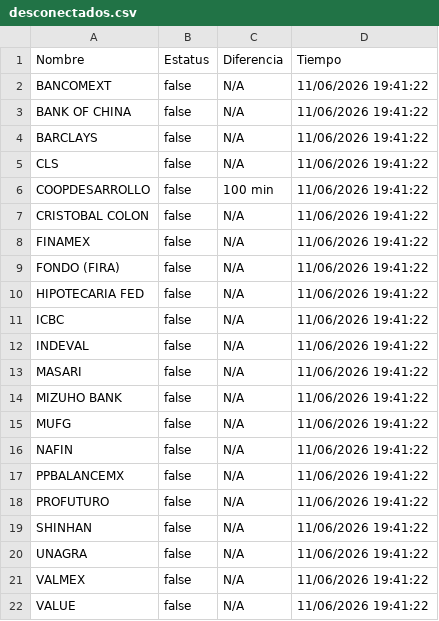
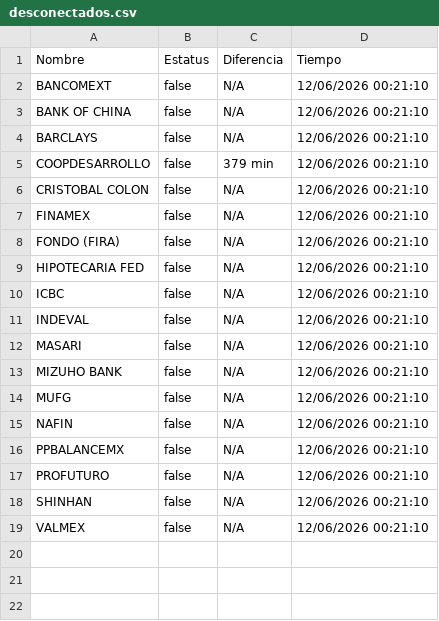
Before and after one commit to MoshiMoshi98/monspei-scrapper, a CSV file: salidas/desconectados.csv, drawn as a sheet.

```diff
--- a/salidas/desconectados.csv
+++ b/salidas/desconectados.csv
@@ -1,22 +1,19 @@
 Nombre,Estatus,Diferencia,Tiempo
-"BANCOMEXT",false,N/A,11/06/2026 19:41:22
-"BANK OF CHINA",false,N/A,11/06/2026 19:41:22
-"BARCLAYS",false,N/A,11/06/2026 19:41:22
-"CLS",false,N/A,11/06/2026 19:41:22
-"COOPDESARROLLO",false,100 min,11/06/2026 19:41:22
-"CRISTOBAL COLON",false,N/A,11/06/2026 19:41:22
-"FINAMEX",false,N/A,11/06/2026 19:41:22
-"FONDO (FIRA)",false,N/A,11/06/2026 19:41:22
-"HIPOTECARIA FED",false,N/A,11/06/2026 19:41:22
-"ICBC",false,N/A,11/06/2026 19:41:22
-"INDEVAL",false,N/A,11/06/2026 19:41:22
-"MASARI",false,N/A,11/06/2026 19:41:22
-"MIZUHO BANK",false,N/A,11/06/2026 19:41:22
-"MUFG",false,N/A,11/06/2026 19:41:22
-"NAFIN",false,N/A,11/06/2026 19:41:22
-"PPBALANCEMX",false,N/A,11/06/2026 19:41:22
-"PROFUTURO",false,N/A,11/06/2026 19:41:22
-"SHINHAN",false,N/A,11/06/2026 19:41:22
-"UNAGRA",false,N/A,11/06/2026 19:41:22
-"VALMEX",false,N/A,11/06/2026 19:41:22
-"VALUE",false,N/A,11/06/2026 19:41:22
+"BANCOMEXT",false,N/A,12/06/2026 00:21:10
+"BANK OF CHINA",false,N/A,12/06/2026 00:21:10
+"BARCLAYS",false,N/A,12/06/2026 00:21:10
+"COOPDESARROLLO",false,379 min,12/06/2026 00:21:10
+"CRISTOBAL COLON",false,N/A,12/06/2026 00:21:10
+"FINAMEX",false,N/A,12/06/2026 00:21:10
+"FONDO (FIRA)",false,N/A,12/06/2026 00:21:10
+"HIPOTECARIA FED",false,N/A,12/06/2026 00:21:10
+"ICBC",false,N/A,12/06/2026 00:21:10
+"INDEVAL",false,N/A,12/06/2026 00:21:10
+"MASARI",false,N/A,12/06/2026 00:21:10
+"MIZUHO BANK",false,N/A,12/06/2026 00:21:10
+"MUFG",false,N/A,12/06/2026 00:21:10
+"NAFIN",false,N/A,12/06/2026 00:21:10
+"PPBALANCEMX",false,N/A,12/06/2026 00:21:10
+"PROFUTURO",false,N/A,12/06/2026 00:21:10
+"SHINHAN",false,N/A,12/06/2026 00:21:10
+"VALMEX",false,N/A,12/06/2026 00:21:10
```
Also changed, not shown: salidas/all.csv, 2 other files.
